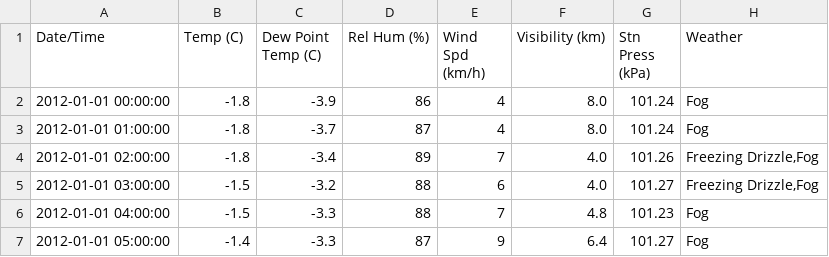
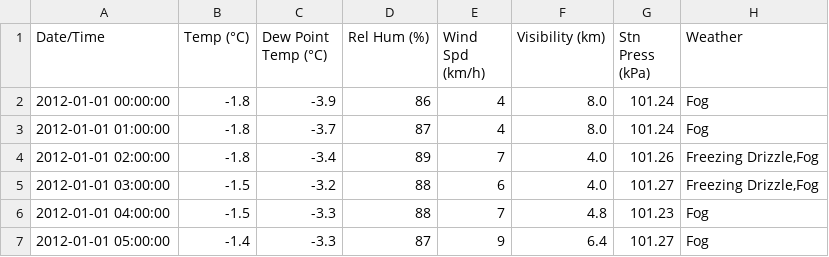
Before and after one commit to dikocy/document_GIT, a CSV file: Doc_python/pandas-cookbook/data/weather_2012.csv, drawn as a sheet; only a part is shown.

```diff
--- a/Doc_python/pandas-cookbook/data/weather_2012.csv
+++ b/Doc_python/pandas-cookbook/data/weather_2012.csv
@@ -1,2 +1,2 @@
-Date/Time,Temp (C),Dew Point Temp (C),Rel Hum (%),Wind Spd (km/h),Visibility (km),Stn Press (kPa),Weather
+Date/Time,Temp (°C),Dew Point Temp (°C),Rel Hum (%),Wind Spd (km/h),Visibility (km),Stn Press (kPa),Weather
 2012-01-01 00:00:00,-1.8,-3.9,86,4,8.0,101.24,Fog
```
Also changed, not shown: 6 other files.
